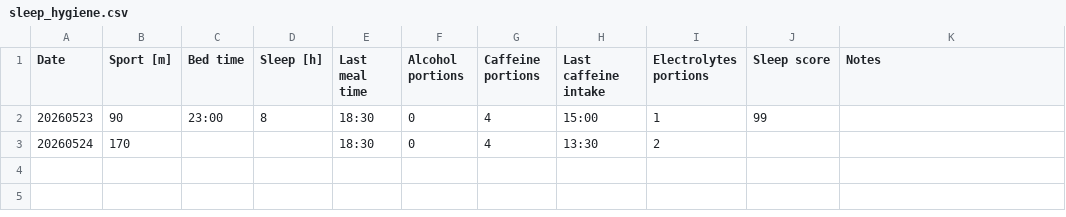
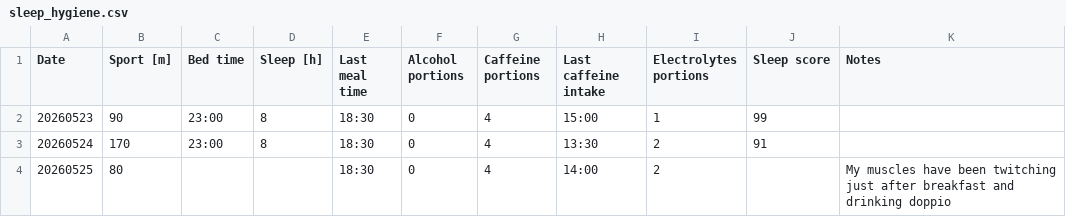
Before and after one commit to K4liber/docs, a CSV file: resources/sleep_hygiene.csv, drawn as a sheet.

```diff
--- a/resources/sleep_hygiene.csv
+++ b/resources/sleep_hygiene.csv
@@ -2,2 +2,3 @@ Date,Sport [m],Bed time,Sleep [h],Last meal time,Alcohol portions,Caffeine porti
 20260523,90,23:00,8,18:30,0,4,15:00,1,99,
-20260524,170,,,18:30,0,4,13:30,2,,
+20260524,170,23:00,8,18:30,0,4,13:30,2,91,
+20260525,80,,,18:30,0,4,14:00,2,,My muscles have been twitching just after breakfast and drinking doppio
```
Also changed, not shown: resources/qutoes.csv, 2 other files.
